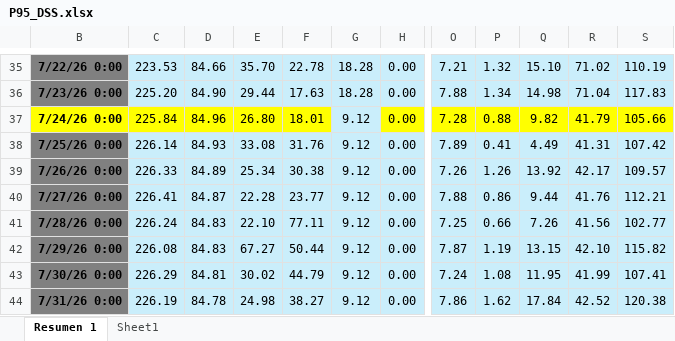
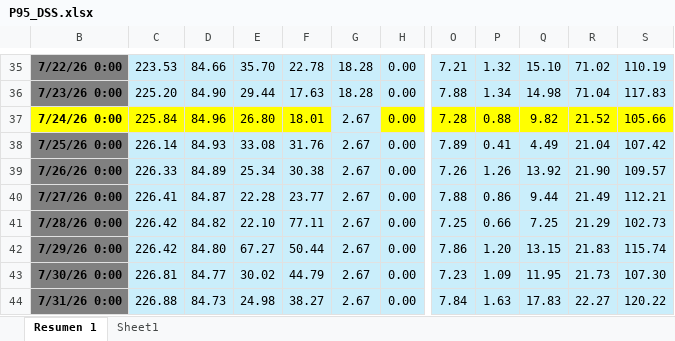
Before and after one commit to oceanografof/canal-panama-dashboards, an Excel workbook: P95_DSS.xlsx, sheet Resumen 1, drawn as a sheet; only a part is shown, gaps mark what is left out; values as stored, in another font and other column widths than the file's, no borders; conditional formats not drawn; the diff covers the shown part only; the diff names each change by its address in the sheet, - before the commit and + after, or states it on an @@ line.

```diff
--- a/P95_DSS.xlsx (sheet Resumen 1)
+++ b/P95_DSS.xlsx (sheet Resumen 1)
-G37:G44: 9.12
+G37:G44: 2.67
-R37: 41.79
+R37: 21.52
-R38: 41.31
+R38: 21.04
-R39: 42.17
+R39: 21.90
-R40: 41.76
+R40: 21.49
-C41: 226.24
+C41: 226.42
-D41: 84.83
+D41: 84.82
-Q41: 7.26
+Q41: 7.25
-R41: 41.56
+R41: 21.29
-S41: 102.77
+S41: 102.73
-C42: 226.08
+C42: 226.42
-D42: 84.83
+D42: 84.80
-O42: 7.87
+O42: 7.86
-P42: 1.19
+P42: 1.20
-R42: 42.10
+R42: 21.83
-S42: 115.82
+S42: 115.74
-C43: 226.29
+C43: 226.81
-D43: 84.81
+D43: 84.77
-O43: 7.24
+O43: 7.23
-P43: 1.08
+P43: 1.09
-R43: 41.99
+R43: 21.73
-S43: 107.41
+S43: 107.30
-C44: 226.19
+C44: 226.88
-D44: 84.78
+D44: 84.73
-O44: 7.86
+O44: 7.84
-P44: 1.62
+P44: 1.63
-Q44: 17.84
+Q44: 17.83
-R44: 42.52
+R44: 22.27
-S44: 120.38
+S44: 120.22
```
Also changed, not shown: 1209 edited cells elsewhere in this sheet, hidden cells.
